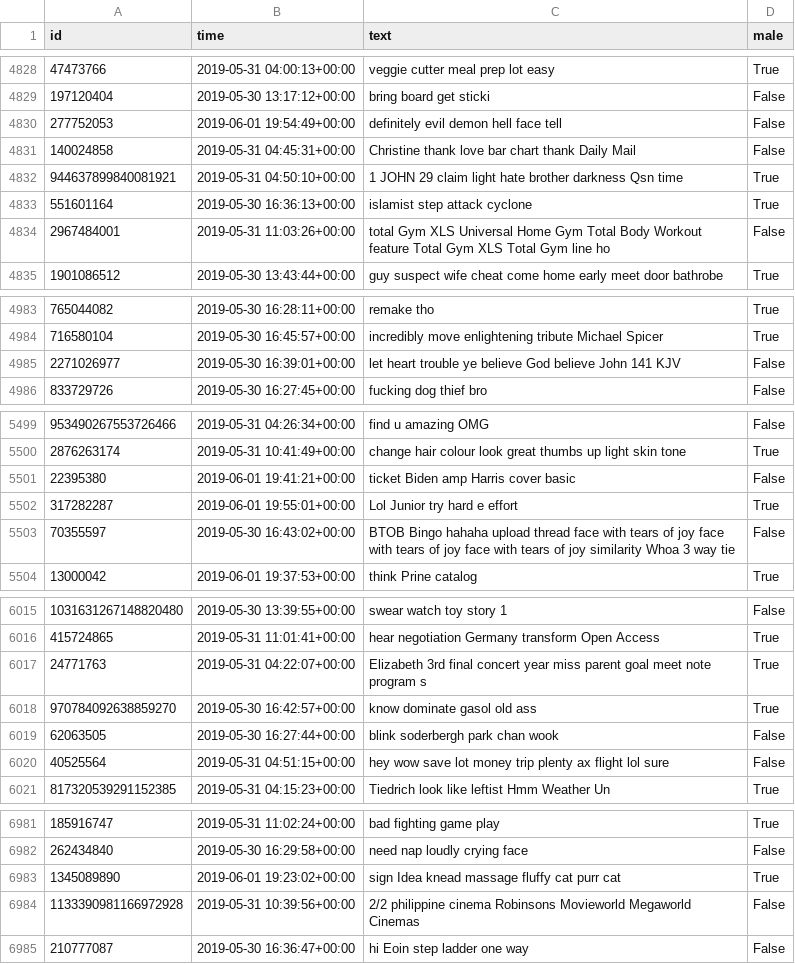
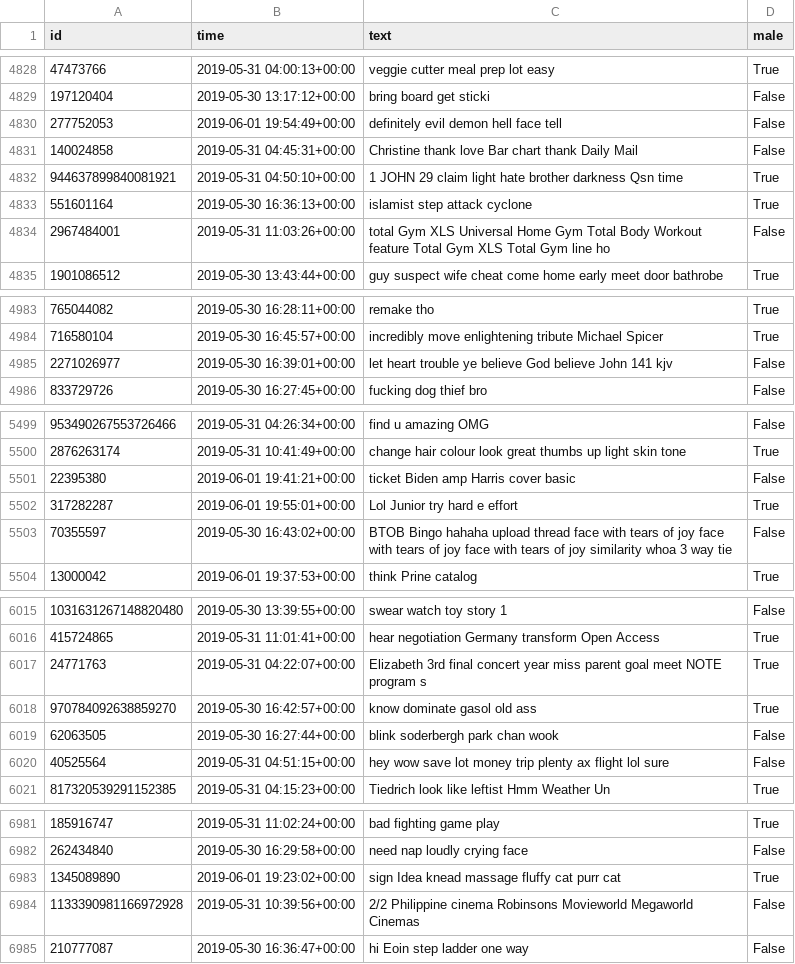
Before and after one commit to AniChougule2/NLP_Classifier_Naive_Bayes, a CSV file: Tweet_data_for_gender_guessing/twitter_test_data_clean.csv, drawn as a sheet; only a part is shown, gaps mark what is left out; the diff covers the shown part only.

```diff
--- a/Tweet_data_for_gender_guessing/twitter_test_data_clean.csv
+++ b/Tweet_data_for_gender_guessing/twitter_test_data_clean.csv
@@ -4830,3 +4830,3 @@ id,time,text,male
 277752053,2019-06-01 19:54:49+00:00,definitely evil demon hell face tell,False
-140024858,2019-05-31 04:45:31+00:00,Christine thank love bar chart thank Daily Mail,False
+140024858,2019-05-31 04:45:31+00:00,Christine thank love Bar chart thank Daily Mail,False
 944637899840081921,2019-05-31 04:50:10+00:00,1 JOHN 29 claim light hate brother darkness Qsn time,True
@@ -4984,3 +4984,3 @@ id,time,text,male
 716580104,2019-05-30 16:45:57+00:00,incredibly move enlightening tribute Michael Spicer,True
-2271026977,2019-05-30 16:39:01+00:00,let heart trouble ye believe God believe John 141 KJV,False
+2271026977,2019-05-30 16:39:01+00:00,let heart trouble ye believe God believe John 141 kjv,False
 833729726,2019-05-30 16:27:45+00:00,fucking dog thief bro,False
@@ -5502,3 +5502,3 @@ id,time,text,male
 317282287,2019-06-01 19:55:01+00:00,Lol Junior try hard e effort,True
-70355597,2019-05-30 16:43:02+00:00,BTOB Bingo hahaha upload thread face with tears of joy face with tears of joy face with tears of joy similarity Whoa 3 way tie,False
+70355597,2019-05-30 16:43:02+00:00,BTOB Bingo hahaha upload thread face with tears of joy face with tears of joy face with tears of joy similarity whoa 3 way tie,False
 13000042,2019-06-01 19:37:53+00:00,think Prine catalog,True
@@ -6016,3 +6016,3 @@ id,time,text,male
 415724865,2019-05-31 11:01:41+00:00,hear negotiation Germany transform Open Access,True
-24771763,2019-05-31 04:22:07+00:00,Elizabeth 3rd final concert year miss parent goal meet note program s,True
+24771763,2019-05-31 04:22:07+00:00,Elizabeth 3rd final concert year miss parent goal meet NOTE program s,True
 970784092638859270,2019-05-30 16:42:57+00:00,know dominate gasol old ass,True
@@ -6983,3 +6983,3 @@ id,time,text,male
 1345089890,2019-06-01 19:23:02+00:00,sign Idea knead massage fluffy cat purr cat,True
-1133390981166972928,2019-05-31 10:39:56+00:00,2/2 philippine cinema Robinsons Movieworld Megaworld Cinemas,False
+1133390981166972928,2019-05-31 10:39:56+00:00,2/2 Philippine cinema Robinsons Movieworld Megaworld Cinemas,False
 210777087,2019-05-30 16:36:47+00:00,hi Eoin step ladder one way,False
```
Also changed, not shown: 15 edited cells elsewhere in this file, 2 other files.
